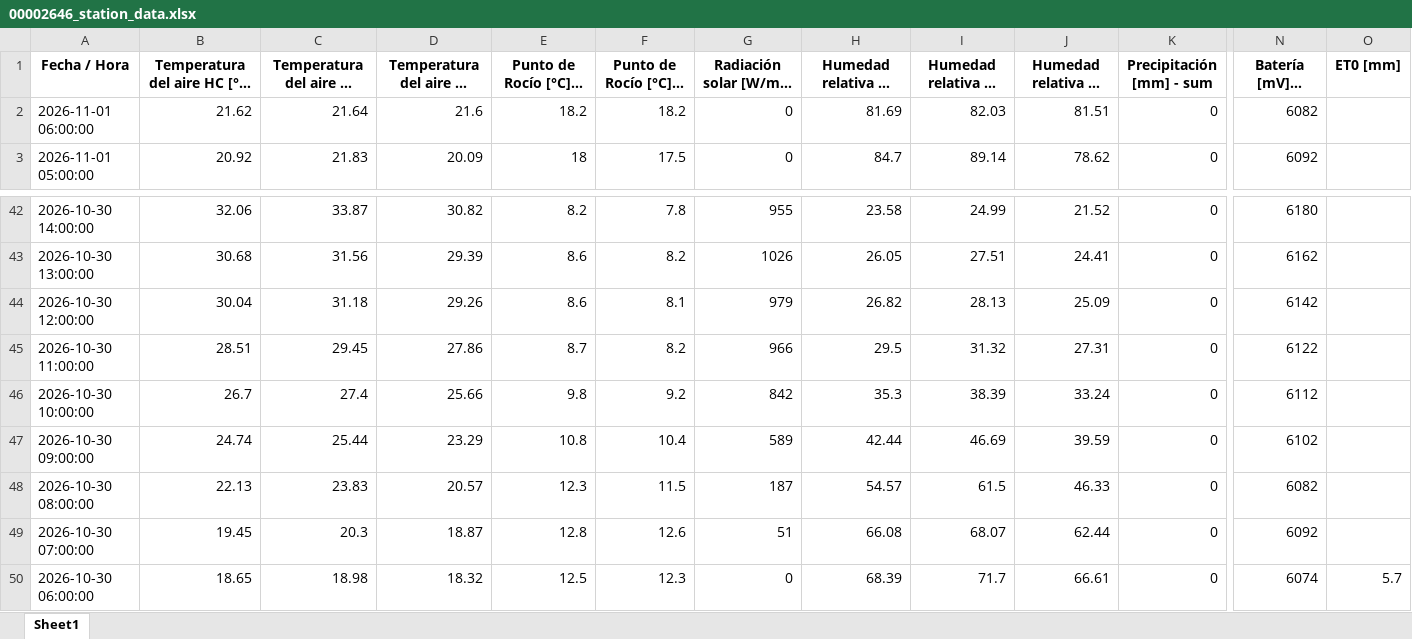
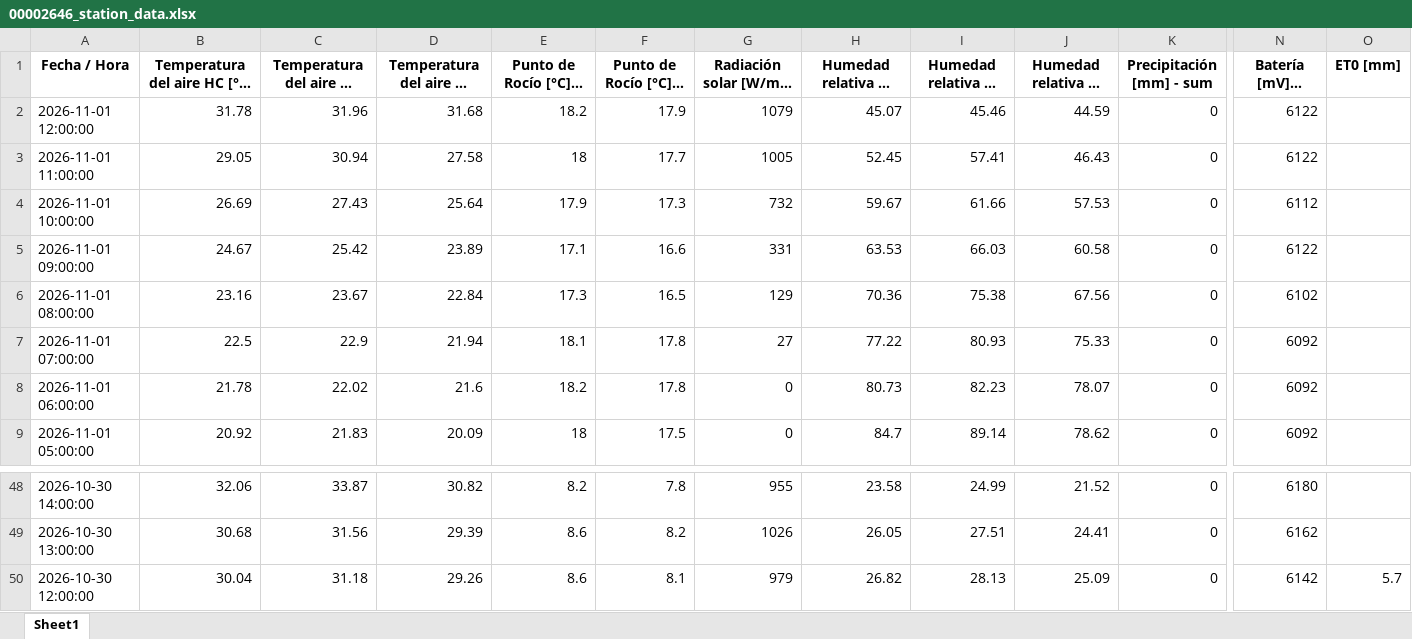
Before and after one commit to intasalta/imetos, an Excel workbook: 00002646_station_data.xlsx, sheet Sheet1, drawn as a sheet; only a part is shown, gaps mark what is left out; long unchanged cells end in …; values as stored, in another font and other column widths than the file's, no borders; removed rows and columns are numbered as before the commit, all else as after; rows hold the shown columns only; the diff names each change by its address in the sheet, - before the commit and + after, or states it on an @@ line.

```diff
--- a/00002646_station_data.xlsx (sheet Sheet1)
+++ b/00002646_station_data.xlsx (sheet Sheet1)
+row 2: 2026-11-01 12:00:00 | 31.78 | 31.96 | 31.68 | 18.2 | 17.9 | 1079 | 45.07 | 45.46 | 44.59 | 0 | 6122
+row 3: 2026-11-01 11:00:00 | 29.05 | 30.94 | 27.58 | 18 | 17.7 | 1005 | 52.45 | 57.41 | 46.43 | 0 | 6122
+row 4: 2026-11-01 10:00:00 | 26.69 | 27.43 | 25.64 | 17.9 | 17.3 | 732 | 59.67 | 61.66 | 57.53 | 0 | 6112
+row 5: 2026-11-01 09:00:00 | 24.67 | 25.42 | 23.89 | 17.1 | 16.6 | 331 | 63.53 | 66.03 | 60.58 | 0 | 6122
+row 6: 2026-11-01 08:00:00 | 23.16 | 23.67 | 22.84 | 17.3 | 16.5 | 129 | 70.36 | 75.38 | 67.56 | 0 | 6102
+row 7: 2026-11-01 07:00:00 | 22.5 | 22.9 | 21.94 | 18.1 | 17.8 | 27 | 77.22 | 80.93 | 75.33 | 0 | 6092
-B8: 21.62
+B8: 21.78
-C8: 21.64
+C8: 22.02
-F8 (Punto de Rocío [°C] - mín): 18.2
+F8 (Punto de Rocío [°C] - mín): 17.8
-H8: 81.69
+H8: 80.73
-I8 (Humedad relativa HC [%] - máx): 82.03
+I8 (Humedad relativa HC [%] - máx): 82.23
-J8 (Humedad relativa HC [%] - mín): 81.51
+J8 (Humedad relativa HC [%] - mín): 78.07
-N8 (Batería [mV] - última): 6082
+N8 (Batería [mV] - última): 6092
-O50 (ET0 [mm]): (empty)
+O50 (ET0 [mm]): 5.7
-row 45: 2026-10-30 11:00:00 | 28.51 | 29.45 | 27.86 | 8.7 | 8.2 | 966 | 29.5 | 31.32 | 27.31 | 0 | 6122
-row 46: 2026-10-30 10:00:00 | 26.7 | 27.4 | 25.66 | 9.8 | 9.2 | 842 | 35.3 | 38.39 | 33.24 | 0 | 6112
-row 47: 2026-10-30 09:00:00 | 24.74 | 25.44 | 23.29 | 10.8 | 10.4 | 589 | 42.44 | 46.69 | 39.59 | 0 | 6102
-row 48: 2026-10-30 08:00:00 | 22.13 | 23.83 | 20.57 | 12.3 | 11.5 | 187 | 54.57 | 61.5 | 46.33 | 0 | 6082
-row 49: 2026-10-30 07:00:00 | 19.45 | 20.3 | 18.87 | 12.8 | 12.6 | 51 | 66.08 | 68.07 | 62.44 | 0 | 6092
-row 50: 2026-10-30 06:00:00 | 18.65 | 18.98 | 18.32 | 12.5 | 12.3 | 0 | 68.39 | 71.7 | 66.61 | 0 | 6074 | 5.7
```
Also changed, not shown: 00002586_station_data.xlsx, 4 other files.
